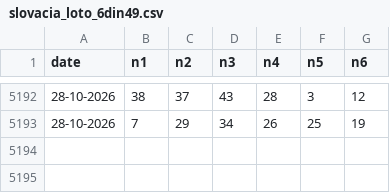
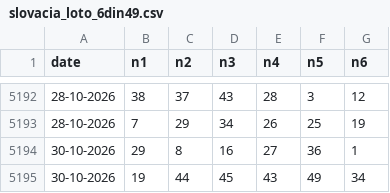
Before and after one commit to ciprianbodu/LOTO, a CSV file: _ISTORIC/externe/slovacia_loto_6din49.csv, drawn as a sheet; only a part is shown, gaps mark what is left out; the diff names each change by its address in the sheet, - before the commit and + after, or states it on an @@ line.

Commit message:
auto: update istoric extrageri

```diff
--- a/_ISTORIC/externe/slovacia_loto_6din49.csv
+++ b/_ISTORIC/externe/slovacia_loto_6din49.csv
+row 5194: 30-10-2026 | 29 | 8 | 16 | 27 | 36 | 1
+row 5195: 30-10-2026 | 19 | 44 | 45 | 43 | 49 | 34
```
Also changed, not shown: _ISTORIC/externe/austria_lotto_6aus45.csv, _ISTORIC/externe/belgia_lotto_6din45.csv, 4 other files.
